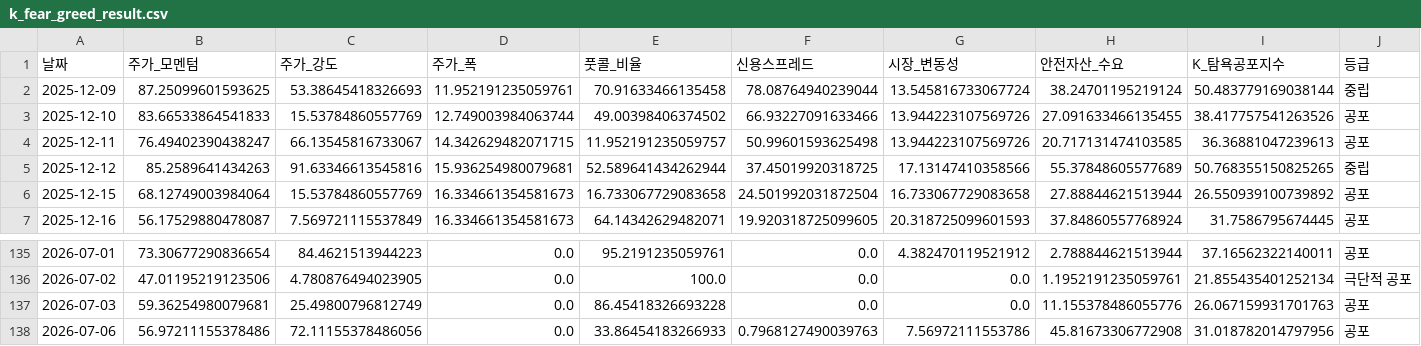
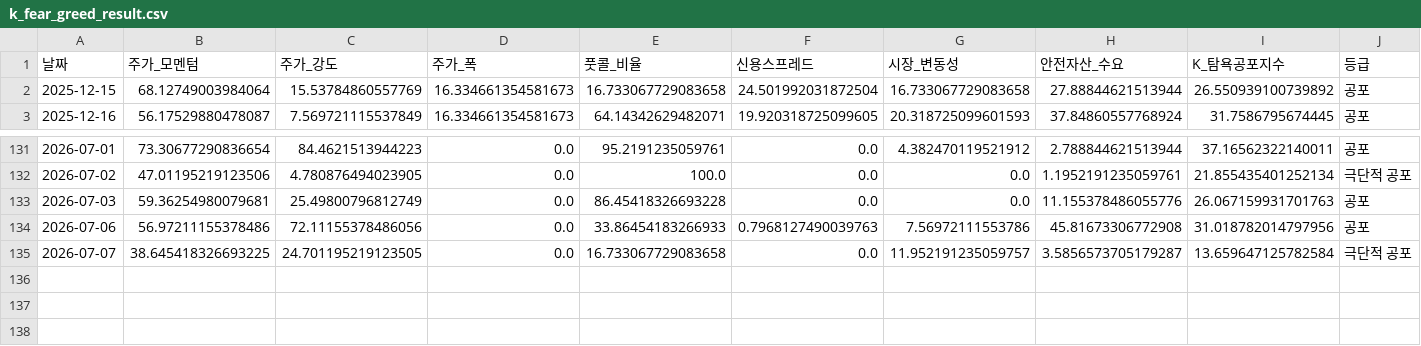
Before and after one commit to hhhpophhh-dot/k-fear-greed-index, a CSV file: k_fear_greed_result.csv, drawn as a sheet; only a part is shown, gaps mark what is left out; removed rows and columns are numbered as before the commit, all else as after; rows hold the shown columns only; the diff names each change by its address in the sheet, - before the commit and + after, or states it on an @@ line.

```diff
--- a/k_fear_greed_result.csv
+++ b/k_fear_greed_result.csv
-row 2: 2025-12-09 | 87.25099601593625 | 53.38645418326693 | 11.952191235059761 | 70.91633466135458 | 78.08764940239044 | 13.545816733067724 | 38.24701195219124 | 50.483779169038144 | 중립
-row 3: 2025-12-10 | 83.66533864541833 | 15.53784860557769 | 12.749003984063744 | 49.00398406374502 | 66.93227091633466 | 13.944223107569726 | 27.091633466135455 | 38.417757541263526 | 공포
-row 4: 2025-12-11 | 76.49402390438247 | 66.13545816733067 | 14.342629482071715 | 11.952191235059757 | 50.99601593625498 | 13.944223107569726 | 20.717131474103585 | 36.36881047239613 | 공포
-row 5: 2025-12-12 | 85.2589641434263 | 91.63346613545816 | 15.936254980079681 | 52.589641434262944 | 37.45019920318725 | 17.13147410358566 | 55.37848605577689 | 50.768355150825265 | 중립
+row 135: 2026-07-07 | 38.645418326693225 | 24.701195219123505 | 0.0 | 16.733067729083658 | 0.0 | 11.952191235059757 | 3.5856573705179287 | 13.659647125782584 | 극단적 공포
```
Also changed, not shown: k_fear_greed_result_k100.csv.
